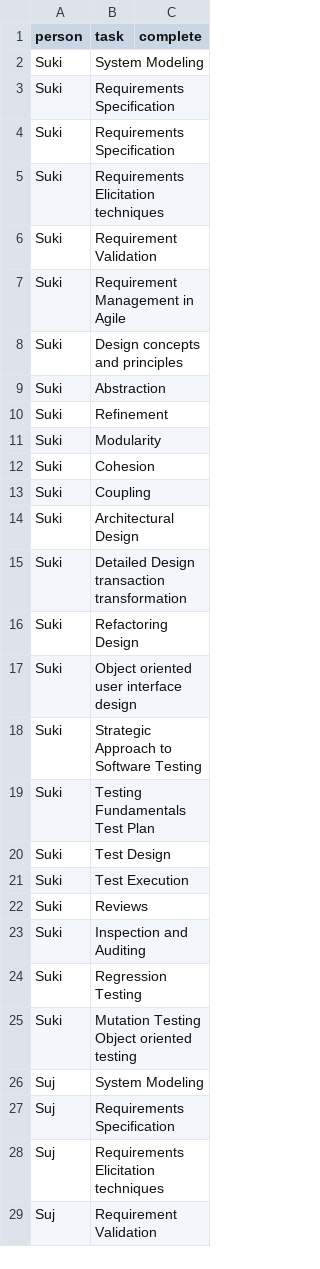
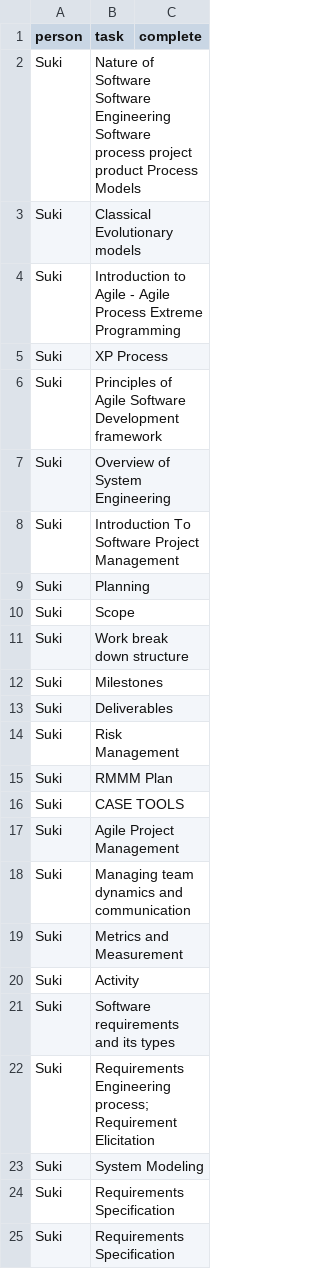
Before and after one commit to iamsurjog/temp_dailydo, a CSV file: path/Software.csv, drawn as a sheet; only a part is shown; the shorter side is filled out with more unchanged rows; the diff covers the shown part only.

```diff
--- a/path/Software.csv
+++ b/path/Software.csv
@@ -1,2 +1,23 @@
 person,task,complete
+Suki,Nature of Software Software Engineering Software process project product Process Models ,
+Suki,Classical Evolutionary models ,
+Suki,Introduction to Agile - Agile Process Extreme Programming ,
+Suki,XP Process ,
+Suki,Principles of Agile Software Development framework ,
+Suki,Overview of System Engineering ,
+Suki,Introduction To Software Project Management ,
+Suki,Planning,
+Suki,Scope,
+Suki,Work break down structure,
+Suki,Milestones,
+Suki,Deliverables ,
+Suki,Risk Management,
+Suki,RMMM Plan ,
+Suki,CASE TOOLS,
+Suki,Agile Project Management ,
+Suki,Managing team dynamics and communication ,
+Suki,Metrics and Measurement ,
+Suki,Activity ,
+Suki,Software requirements and its types ,
+Suki,Requirements Engineering process; Requirement Elicitation ,
 Suki,System Modeling ,
```
Also changed, not shown: 60 added rows elsewhere in this file, path/Crypto.csv, path/ML.csv.
